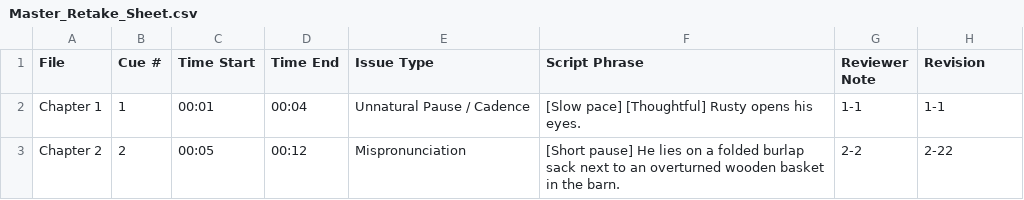
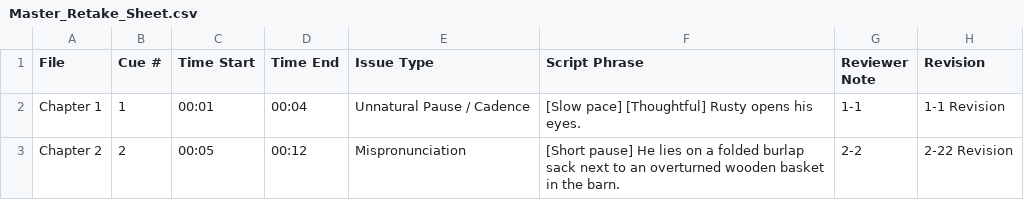
Before and after one commit to pebbleandcoal/client, a CSV file: Master_Retake_Sheet.csv, drawn as a sheet.

Commit message:
Update Master Retake Sheet [Chapter 1]

```diff
--- a/Master_Retake_Sheet.csv
+++ b/Master_Retake_Sheet.csv
@@ -1,3 +1,3 @@
 File,Cue #,Time Start,Time End,Issue Type,Script Phrase,Reviewer Note,Revision
-"Chapter 1",1,"00:01","00:04","Unnatural Pause / Cadence","[Slow pace] [Thoughtful] Rusty opens his eyes.","1-1","1-1"
-"Chapter 2",2,"00:05","00:12","Mispronunciation","[Short pause] He lies on a folded burlap sack next to an overturned wooden basket in the barn.","2-2","2-22"
+"Chapter 1",1,"00:01","00:04","Unnatural Pause / Cadence","[Slow pace] [Thoughtful] Rusty opens his eyes.","1-1","1-1 Revision"
+"Chapter 2",2,"00:05","00:12","Mispronunciation","[Short pause] He lies on a folded burlap sack next to an overturned wooden basket in the barn.","2-2","2-22 Revision"
```
